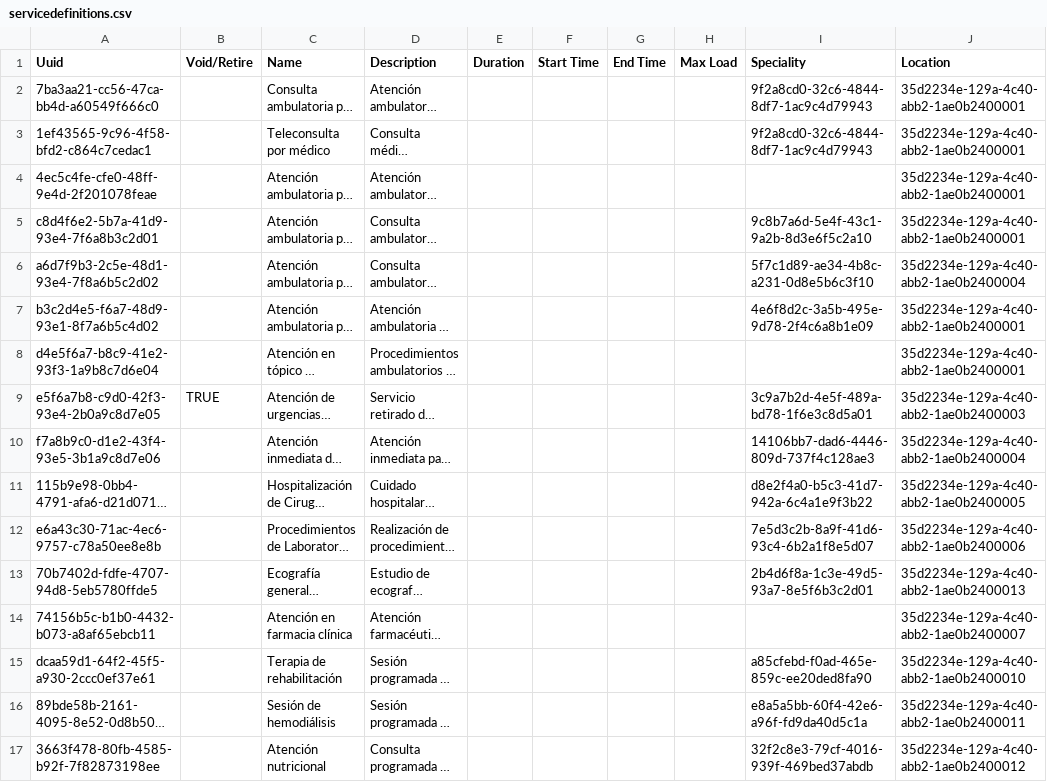
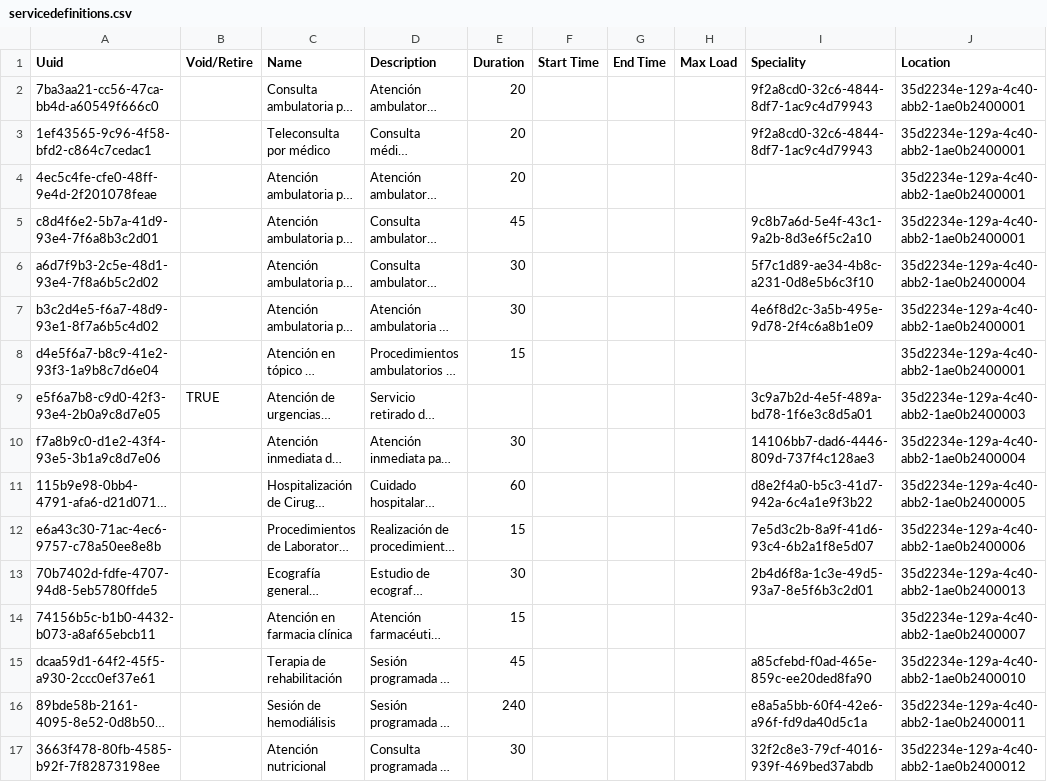
Before and after one commit to PROYECTO-SANTACLOTILDE/sihsalus-content-referenceapplication, a CSV file: configuration/backend_configuration/appointmentservicedefinitions/servicedefinitions.csv, drawn as a sheet; only a part is shown; long unchanged cells end in …; the diff names each change by its address in the sheet, - before the commit and + after, or states it on an @@ line.

```diff
--- a/configuration/backend_configuration/appointmentservicedefinitions/servicedefinitions.csv
+++ b/configuration/backend_configuration/appointmentservicedefinitions/servicedefinitions.csv
-E2:E4 (Duration): (empty)
+E2:E4 (Duration): 20
-E5 (Duration): (empty)
+E5 (Duration): 45
-E6:E7 (Duration): (empty)
+E6:E7 (Duration): 30
-E8 (Duration): (empty)
+E8 (Duration): 15
-E10 (Duration): (empty)
+E10 (Duration): 30
-E11 (Duration): (empty)
+E11 (Duration): 60
-E12 (Duration): (empty)
+E12 (Duration): 15
-E13 (Duration): (empty)
+E13 (Duration): 30
-E14 (Duration): (empty)
+E14 (Duration): 15
-E15 (Duration): (empty)
+E15 (Duration): 45
-E16 (Duration): (empty)
+E16 (Duration): 240
-E17 (Duration): (empty)
+E17 (Duration): 30
```
Also changed, not shown: configuration/backend_configuration/attributetypes/attribute_types.csv, configuration/backend_configuration/privileges/privileges_core-demo.csv, 9 other files.
